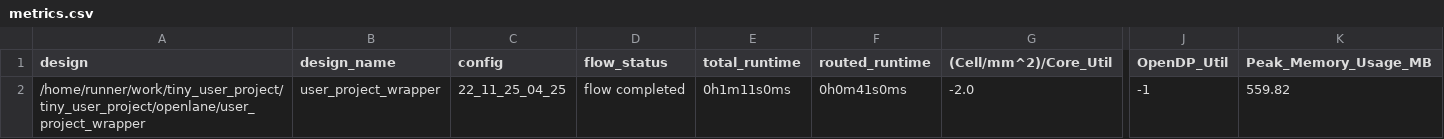
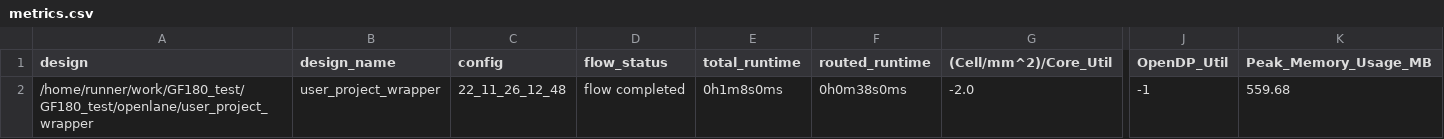
Before and after one commit to atuchiya/GF180_test, a CSV file: signoff/user_project_wrapper/metrics.csv, drawn as a sheet; only a part is shown, gaps mark what is left out; the diff names each change by its address in the sheet, - before the commit and + after, or states it on an @@ line.

Commit message:
harden project [skip ci]

```diff
--- a/signoff/user_project_wrapper/metrics.csv
+++ b/signoff/user_project_wrapper/metrics.csv
-A2 (design): /home/runner/work/tiny_user_project/tiny_user_project/openlane/user_project_wrapper
+A2 (design): /home/runner/work/GF180_test/GF180_test/openlane/user_project_wrapper
-C2 (config): 22_11_25_04_25
+C2 (config): 22_11_26_12_48
-E2 (total_runtime): 0h1m11s0ms
+E2 (total_runtime): 0h1m8s0ms
-F2 (routed_runtime): 0h0m41s0ms
+F2 (routed_runtime): 0h0m38s0ms
-K2 (Peak_Memory_Usage_MB): 559.82
+K2 (Peak_Memory_Usage_MB): 559.68
```
Also changed, not shown: signoff/tiny_user_project/metrics.csv, 13 other files.
